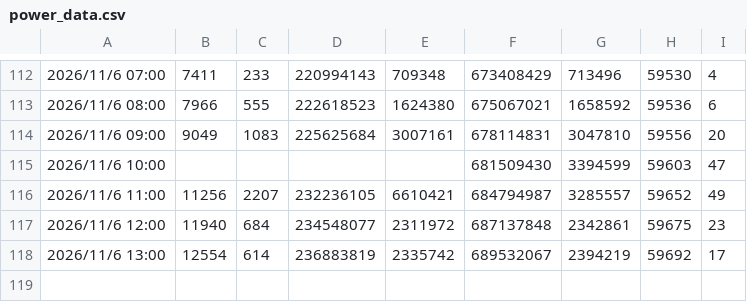
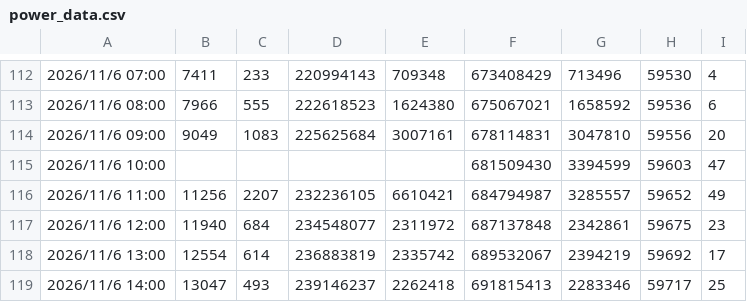
Before and after one commit to haanhaanL/my-power-data, a CSV file: power_data.csv, drawn as a sheet; only a part is shown, gaps mark what is left out; the diff names each change by its address in the sheet, - before the commit and + after, or states it on an @@ line.

```diff
--- a/power_data.csv
+++ b/power_data.csv
+row 119: 2026/11/6 14:00 | 13047 | 493 | 239146237 | 2262418 | 691815413 | 2283346 | 59717 | 25
```
